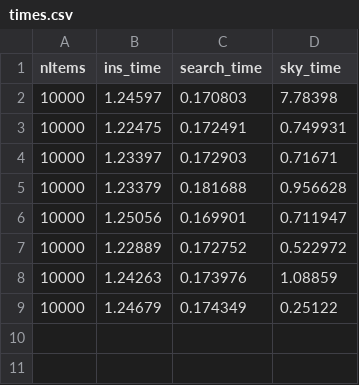
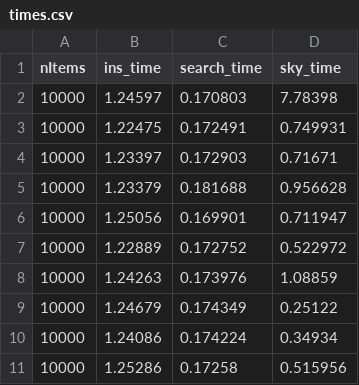
Before and after one commit to lazanasAle/Multidimensional_DS, a CSV file: convex-hull-skyline/skyline/times.csv, drawn as a sheet.

Commit message:
correction of skyline logic

```diff
--- a/convex-hull-skyline/skyline/times.csv
+++ b/convex-hull-skyline/skyline/times.csv
@@ -9 +9,3 @@ nItems,ins_time,search_time,sky_time
 10000,1.24679,0.174349,0.25122
+10000,1.24086,0.174224,0.34934
+10000,1.25286,0.17258,0.515956
```
Also changed, not shown: 2 other files.
